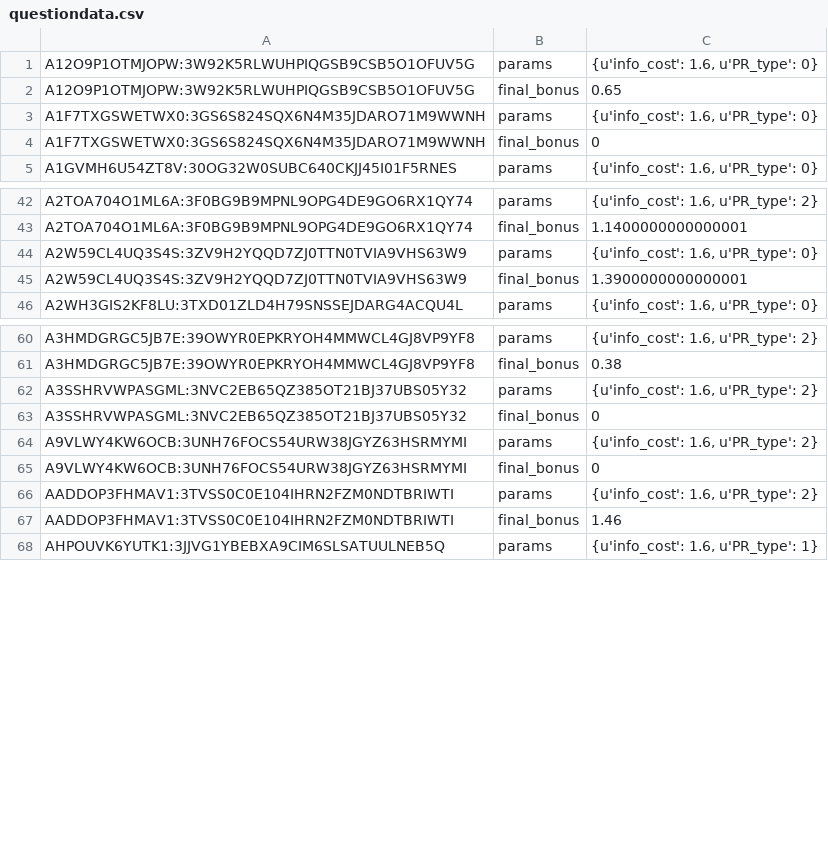
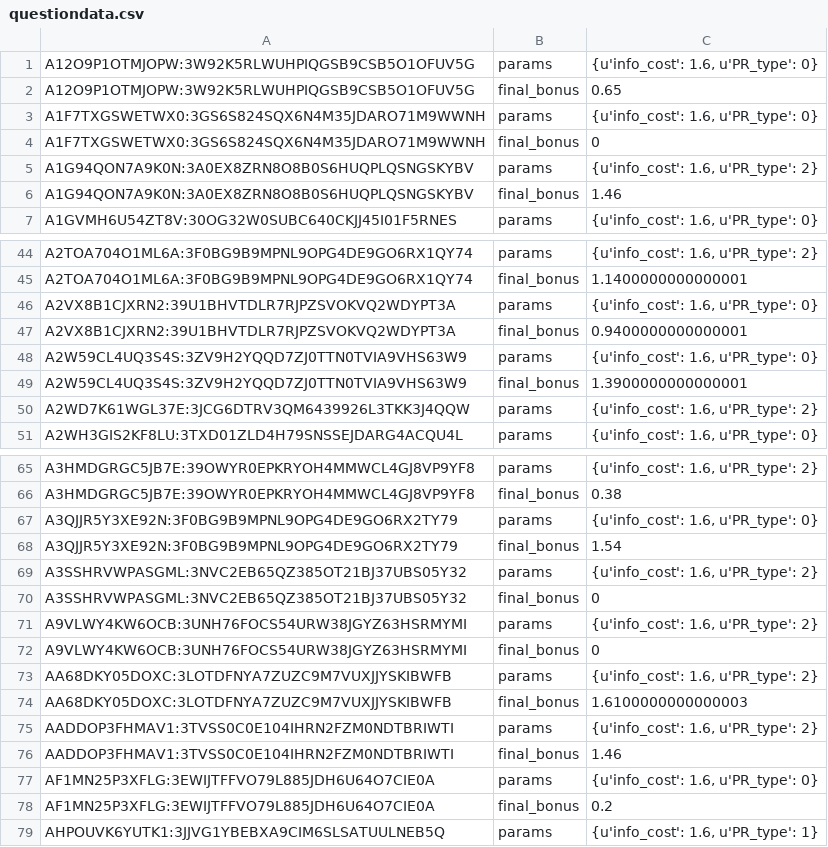
Before and after one commit to CognitiveGrowth/mcrl-nips, a CSV file: experiments/exp1/data/1/human_raw/N4/questiondata.csv, drawn as a sheet; only a part is shown, gaps mark what is left out; the diff names each change by its address in the sheet, - before the commit and + after, or states it on an @@ line.

```diff
--- a/experiments/exp1/data/1/human_raw/N4/questiondata.csv
+++ b/experiments/exp1/data/1/human_raw/N4/questiondata.csv
+row 5: A1G94QON7A9K0N:3A0EX8ZRN8O8B0S6HUQPLQSNGSKYBV | params | {u'info_cost': 1.6, u'PR_type': 2}
+row 6: A1G94QON7A9K0N:3A0EX8ZRN8O8B0S6HUQPLQSNGSKYBV | final_bonus | 1.46
+row 46: A2VX8B1CJXRN2:39U1BHVTDLR7RJPZSVOKVQ2WDYPT3A | params | {u'info_cost': 1.6, u'PR_type': 0}
+row 47: A2VX8B1CJXRN2:39U1BHVTDLR7RJPZSVOKVQ2WDYPT3A | final_bonus | 0.9400000000000001
+row 50: A2WD7K61WGL37E:3JCG6DTRV3QM6439926L3TKK3J4QQW | params | {u'info_cost': 1.6, u'PR_type': 2}
+row 67: A3QJJR5Y3XE92N:3F0BG9B9MPNL9OPG4DE9GO6RX2TY79 | params | {u'info_cost': 1.6, u'PR_type': 0}
+row 68: A3QJJR5Y3XE92N:3F0BG9B9MPNL9OPG4DE9GO6RX2TY79 | final_bonus | 1.54
+row 73: AA68DKY05DOXC:3LOTDFNYA7ZUZC9M7VUXJJYSKIBWFB | params | {u'info_cost': 1.6, u'PR_type': 2}
+row 74: AA68DKY05DOXC:3LOTDFNYA7ZUZC9M7VUXJJYSKIBWFB | final_bonus | 1.6100000000000003
+row 77: AF1MN25P3XFLG:3EWIJTFFVO79L885JDH6U64O7CIE0A | params | {u'info_cost': 1.6, u'PR_type': 0}
+row 78: AF1MN25P3XFLG:3EWIJTFFVO79L885JDH6U64O7CIE0A | final_bonus | 0.2
```
Also changed, not shown: experiments/exp1/data/1/human/N4/button-response.csv, experiments/exp1/data/1/human/N4/instructions.csv, 13 other files.
